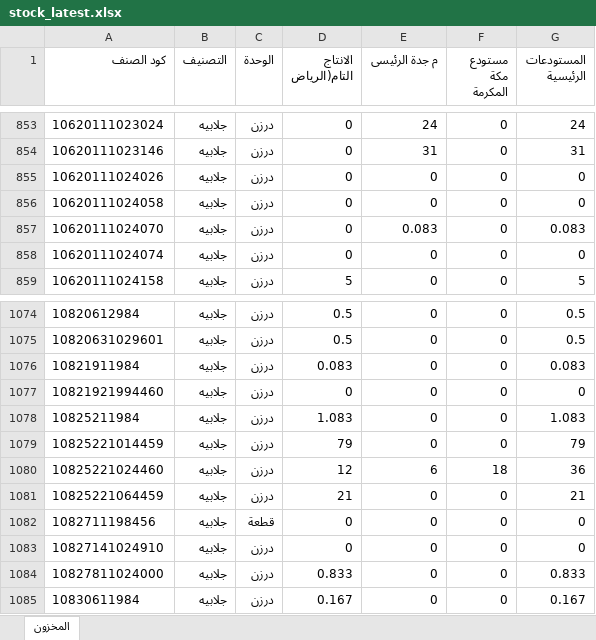
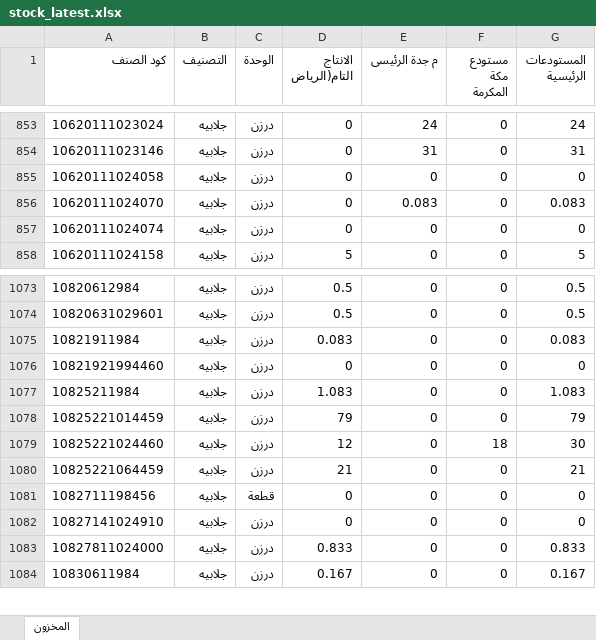
Before and after one commit to hassaneslam1646-svg/ikaf-catalog, an Excel workbook: build/stock_latest.xlsx, sheet المخزون, drawn as a sheet; only a part is shown, gaps mark what is left out; values as stored, in another font and other column widths than the file's, no borders; removed rows and columns are numbered as before the commit, all else as after; the diff covers the shown part only; the diff names each change by its address in the sheet, - before the commit and + after, or states it on an @@ line.

```diff
--- a/build/stock_latest.xlsx (sheet المخزون)
+++ b/build/stock_latest.xlsx (sheet المخزون)
-row 855: 10620111024026 | جلابيه | درزن | 0 | 0 | 0 | 0
-E1079 (م جدة الرئيسى): 6
+E1079 (م جدة الرئيسى): 0
-G1079 (المستودعات الرئيسية): 36
+G1079 (المستودعات الرئيسية): 30
```
Also changed, not shown: 36 added rows elsewhere in this sheet, 3 other files.
